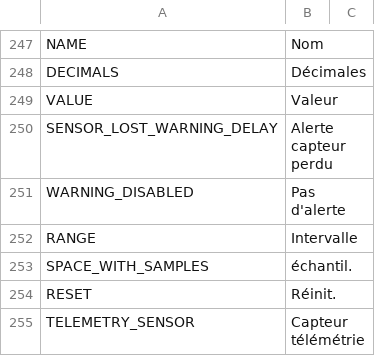
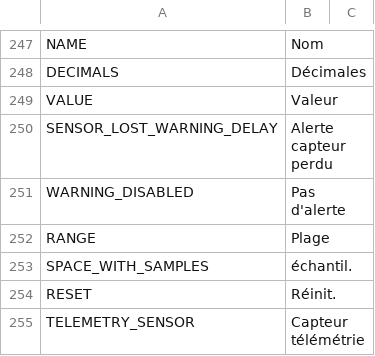
Before and after one commit to FrSkyRC/ETHOS-Feedback-Community, a CSV file: translations/display/fr.csv, drawn as a sheet; only a part is shown, gaps mark what is left out.

Commit message:
Update fr.csv

```diff
--- a/translations/display/fr.csv
+++ b/translations/display/fr.csv
@@ -251,3 +251,3 @@ SENSOR_LOST_WARNING_DELAY,"Alerte capteur perdu",
 WARNING_DISABLED,"Pas d'alerte",
-RANGE,"Intervalle",
+RANGE,"Plage",
 SPACE_WITH_SAMPLES," échantil.",
```
